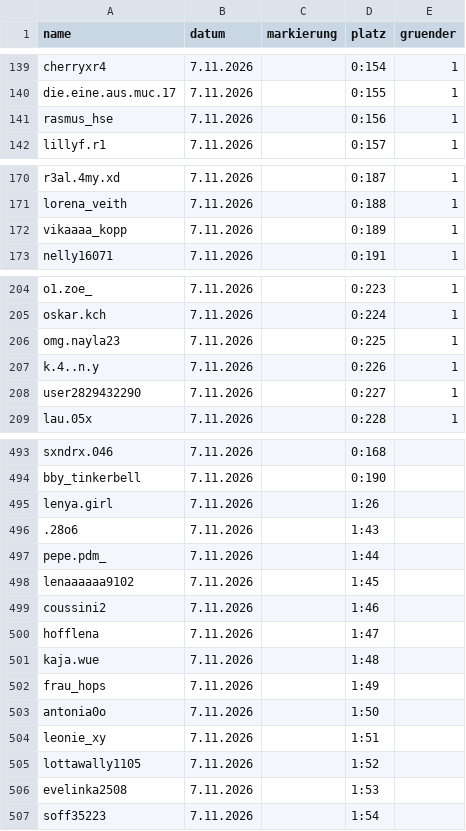
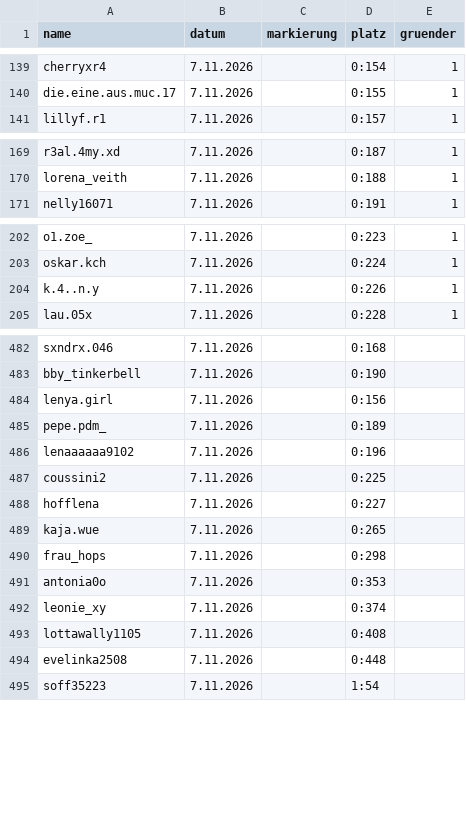
Before and after one commit to alexbarthel22-crypto/Wissensvideos, a CSV file: muscheltal/daten/einwohner.csv, drawn as a sheet; only a part is shown, gaps mark what is left out; the diff covers the shown part only.

```diff
--- a/muscheltal/daten/einwohner.csv
+++ b/muscheltal/daten/einwohner.csv
@@ -140,3 +140,2 @@ cherryxr4,7.11.2026,,0:154,1
 die.eine.aus.muc.17,7.11.2026,,0:155,1
-rasmus_hse,7.11.2026,,0:156,1
 lillyf.r1,7.11.2026,,0:157,1
@@ -171,3 +170,2 @@ r3al.4my.xd,7.11.2026,,0:187,1
 lorena_veith,7.11.2026,,0:188,1
-vikaaaa_kopp,7.11.2026,,0:189,1
 nelly16071,7.11.2026,,0:191,1
@@ -205,5 +203,3 @@ o1.zoe_,7.11.2026,,0:223,1
 oskar.kch,7.11.2026,,0:224,1
-omg.nayla23,7.11.2026,,0:225,1
 k.4..n.y,7.11.2026,,0:226,1
-user2829432290,7.11.2026,,0:227,1
 lau.05x,7.11.2026,,0:228,1
@@ -494,14 +483,13 @@ sxndrx.046,7.11.2026,,0:168,
 bby_tinkerbell,7.11.2026,,0:190,
-lenya.girl,7.11.2026,,1:26,
-.28o6,7.11.2026,,1:43,
-pepe.pdm_,7.11.2026,,1:44,
-lenaaaaaa9102,7.11.2026,,1:45,
-coussini2,7.11.2026,,1:46,
-hofflena,7.11.2026,,1:47,
-kaja.wue,7.11.2026,,1:48,
-frau_hops,7.11.2026,,1:49,
-antonia0o,7.11.2026,,1:50,
-leonie_xy,7.11.2026,,1:51,
-lottawally1105,7.11.2026,,1:52,
-evelinka2508,7.11.2026,,1:53,
+lenya.girl,7.11.2026,,0:156,
+pepe.pdm_,7.11.2026,,0:189,
+lenaaaaaa9102,7.11.2026,,0:196,
+coussini2,7.11.2026,,0:225,
+hofflena,7.11.2026,,0:227,
+kaja.wue,7.11.2026,,0:265,
+frau_hops,7.11.2026,,0:298,
+antonia0o,7.11.2026,,0:353,
+leonie_xy,7.11.2026,,0:374,
+lottawally1105,7.11.2026,,0:408,
+evelinka2508,7.11.2026,,0:448,
 soff35223,7.11.2026,,1:54,
```
Also changed, not shown: 26 added rows and 10 removed rows elsewhere in this file, 7 other files.
